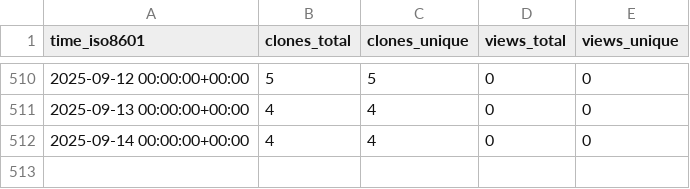
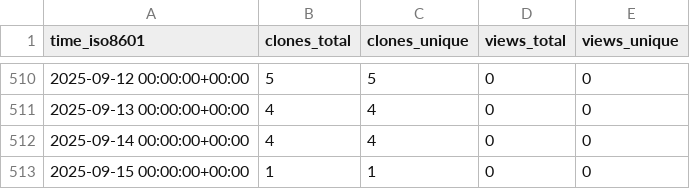
Before and after one commit to marcelcastrobr/my_ml_notes, a CSV file: marcelcastrobr/my_ml_notes/ghrs-data/views_clones_aggregate.csv, drawn as a sheet; only a part is shown, gaps mark what is left out.

```diff
--- a/marcelcastrobr/my_ml_notes/ghrs-data/views_clones_aggregate.csv
+++ b/marcelcastrobr/my_ml_notes/ghrs-data/views_clones_aggregate.csv
@@ -512 +512,2 @@ time_iso8601,clones_total,clones_unique,views_total,views_unique
 2025-09-14 00:00:00+00:00,4,4,0,0
+2025-09-15 00:00:00+00:00,1,1,0,0
```
Also changed, not shown: 1 other file.
